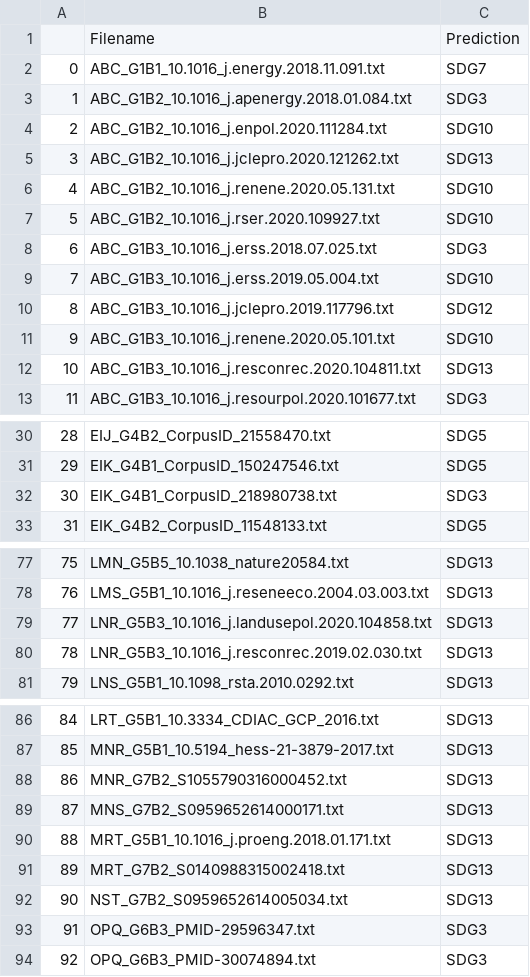
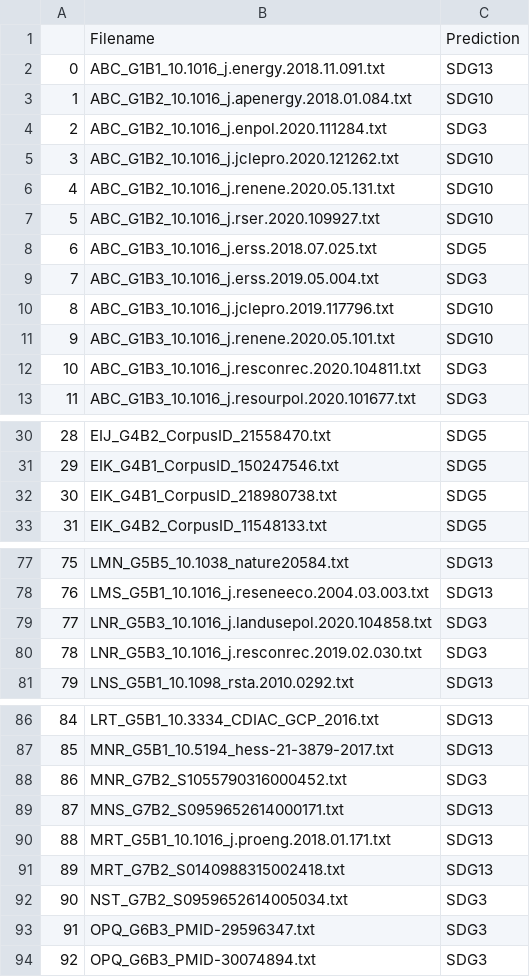
Before and after one commit to petrou1991/MachineLearning_Assignment, a CSV file: group7_sdg_predictions_by_abstract.csv, drawn as a sheet; only a part is shown, gaps mark what is left out; the diff covers the shown part only.

Commit message:
replace the csv prediction files

```diff
--- a/group7_sdg_predictions_by_abstract.csv
+++ b/group7_sdg_predictions_by_abstract.csv
@@ -1,13 +1,13 @@
 ,Filename,Prediction
-0,ABC_G1B1_10.1016_j.energy.2018.11.091.txt,SDG7
-1,ABC_G1B2_10.1016_j.apenergy.2018.01.084.txt,SDG3
-2,ABC_G1B2_10.1016_j.enpol.2020.111284.txt,SDG10
-3,ABC_G1B2_10.1016_j.jclepro.2020.121262.txt,SDG13
+0,ABC_G1B1_10.1016_j.energy.2018.11.091.txt,SDG13
+1,ABC_G1B2_10.1016_j.apenergy.2018.01.084.txt,SDG10
+2,ABC_G1B2_10.1016_j.enpol.2020.111284.txt,SDG3
+3,ABC_G1B2_10.1016_j.jclepro.2020.121262.txt,SDG10
 4,ABC_G1B2_10.1016_j.renene.2020.05.131.txt,SDG10
 5,ABC_G1B2_10.1016_j.rser.2020.109927.txt,SDG10
-6,ABC_G1B3_10.1016_j.erss.2018.07.025.txt,SDG3
-7,ABC_G1B3_10.1016_j.erss.2019.05.004.txt,SDG10
-8,ABC_G1B3_10.1016_j.jclepro.2019.117796.txt,SDG12
+6,ABC_G1B3_10.1016_j.erss.2018.07.025.txt,SDG5
+7,ABC_G1B3_10.1016_j.erss.2019.05.004.txt,SDG3
+8,ABC_G1B3_10.1016_j.jclepro.2019.117796.txt,SDG10
 9,ABC_G1B3_10.1016_j.renene.2020.05.101.txt,SDG10
-10,ABC_G1B3_10.1016_j.resconrec.2020.104811.txt,SDG13
+10,ABC_G1B3_10.1016_j.resconrec.2020.104811.txt,SDG3
 11,ABC_G1B3_10.1016_j.resourpol.2020.101677.txt,SDG3
@@ -31,3 +31,3 @@
 29,EIK_G4B1_CorpusID_150247546.txt,SDG5
-30,EIK_G4B1_CorpusID_218980738.txt,SDG3
+30,EIK_G4B1_CorpusID_218980738.txt,SDG5
 31,EIK_G4B2_CorpusID_11548133.txt,SDG5
@@ -78,4 +78,4 @@
 76,LMS_G5B1_10.1016_j.reseneeco.2004.03.003.txt,SDG13
-77,LNR_G5B3_10.1016_j.landusepol.2020.104858.txt,SDG13
-78,LNR_G5B3_10.1016_j.resconrec.2019.02.030.txt,SDG13
+77,LNR_G5B3_10.1016_j.landusepol.2020.104858.txt,SDG3
+78,LNR_G5B3_10.1016_j.resconrec.2019.02.030.txt,SDG3
 79,LNS_G5B1_10.1098_rsta.2010.0292.txt,SDG13
@@ -87,3 +87,3 @@
 85,MNR_G5B1_10.5194_hess-21-3879-2017.txt,SDG13
-86,MNR_G7B2_S1055790316000452.txt,SDG13
+86,MNR_G7B2_S1055790316000452.txt,SDG3
 87,MNS_G7B2_S0959652614000171.txt,SDG13
@@ -91,3 +91,3 @@
 89,MRT_G7B2_S0140988315002418.txt,SDG13
-90,NST_G7B2_S0959652614005034.txt,SDG13
+90,NST_G7B2_S0959652614005034.txt,SDG3
 91,OPQ_G6B3_PMID-29596347.txt,SDG3
```
Also changed, not shown: 1 edited cell elsewhere in this file, group7_sdg_predictions_by_text.csv.
